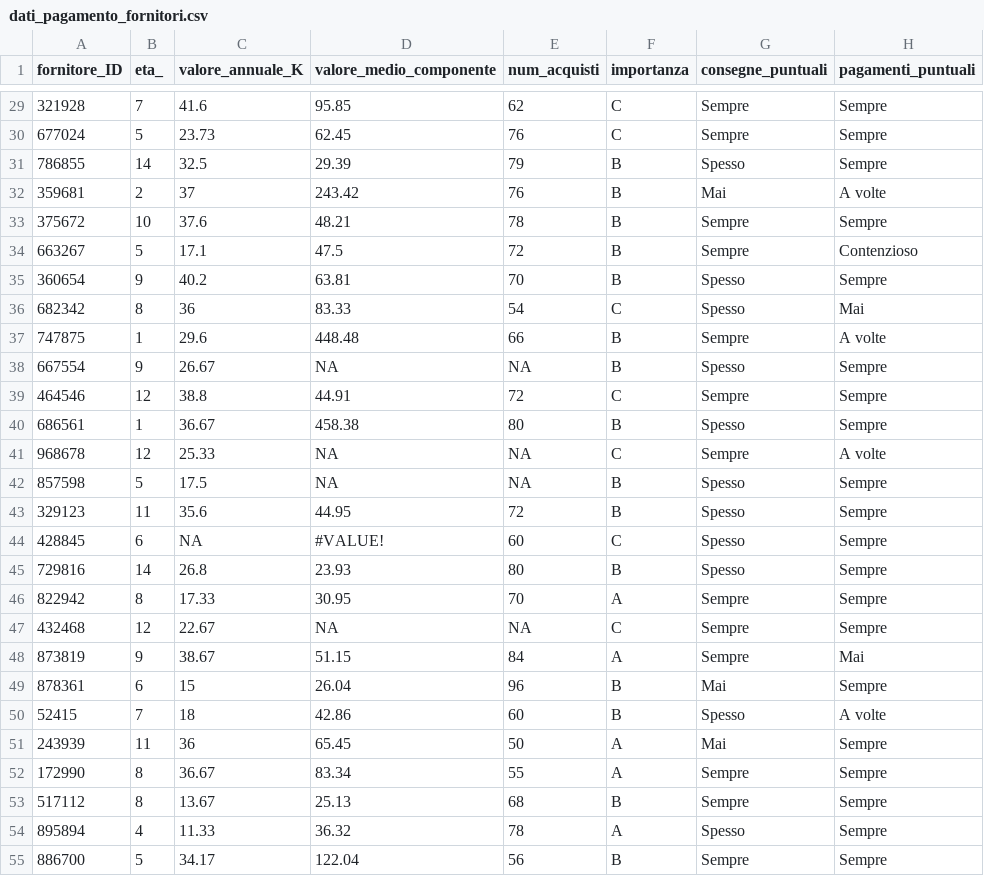
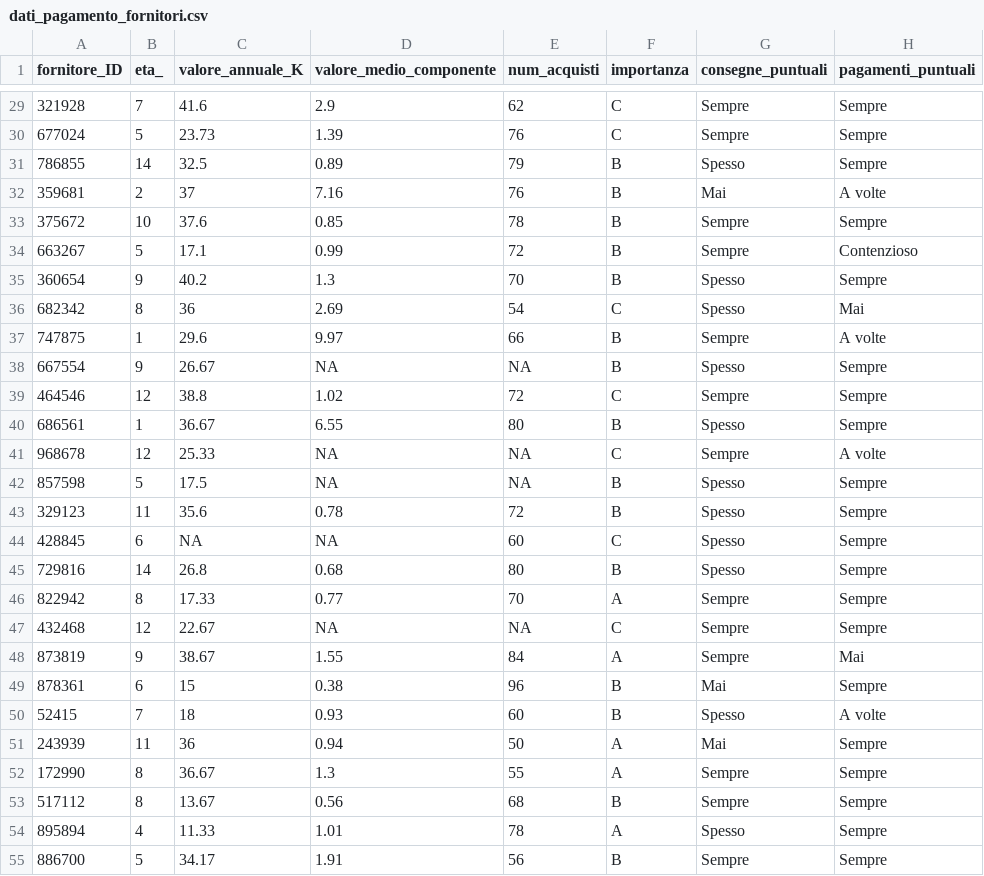
Before and after one commit to LorenzoNegri/Investigazioni-Statistiche-Fornitori, a CSV file: Test Chi-square Indipendenza/dati_pagamento_fornitori.csv, drawn as a sheet; only a part is shown, gaps mark what is left out; the diff covers the shown part only; the diff names each change by its address in the sheet, - before the commit and + after, or states it on an @@ line.

```diff
--- a/Test Chi-square Indipendenza/dati_pagamento_fornitori.csv
+++ b/Test Chi-square Indipendenza/dati_pagamento_fornitori.csv
-D29 (valore_medio_componente): 95.85
+D29 (valore_medio_componente): 2.9
-D30 (valore_medio_componente): 62.45
+D30 (valore_medio_componente): 1.39
-D31 (valore_medio_componente): 29.39
+D31 (valore_medio_componente): 0.89
-D32 (valore_medio_componente): 243.42
+D32 (valore_medio_componente): 7.16
-D33 (valore_medio_componente): 48.21
+D33 (valore_medio_componente): 0.85
-D34 (valore_medio_componente): 47.5
+D34 (valore_medio_componente): 0.99
-D35 (valore_medio_componente): 63.81
+D35 (valore_medio_componente): 1.3
-D36 (valore_medio_componente): 83.33
+D36 (valore_medio_componente): 2.69
-D37 (valore_medio_componente): 448.48
+D37 (valore_medio_componente): 9.97
-D39 (valore_medio_componente): 44.91
+D39 (valore_medio_componente): 1.02
-D40 (valore_medio_componente): 458.38
+D40 (valore_medio_componente): 6.55
-D43 (valore_medio_componente): 44.95
+D43 (valore_medio_componente): 0.78
-D44 (valore_medio_componente): #VALUE!
+D44 (valore_medio_componente): NA
-D45 (valore_medio_componente): 23.93
+D45 (valore_medio_componente): 0.68
-D46 (valore_medio_componente): 30.95
+D46 (valore_medio_componente): 0.77
-D48 (valore_medio_componente): 51.15
+D48 (valore_medio_componente): 1.55
-D49 (valore_medio_componente): 26.04
+D49 (valore_medio_componente): 0.38
-D50 (valore_medio_componente): 42.86
+D50 (valore_medio_componente): 0.93
-D51 (valore_medio_componente): 65.45
+D51 (valore_medio_componente): 0.94
-D52 (valore_medio_componente): 83.34
+D52 (valore_medio_componente): 1.3
-D53 (valore_medio_componente): 25.13
+D53 (valore_medio_componente): 0.56
-D54 (valore_medio_componente): 36.32
+D54 (valore_medio_componente): 1.01
-D55 (valore_medio_componente): 122.04
+D55 (valore_medio_componente): 1.91
```
Also changed, not shown: 169 edited cells elsewhere in this file.
